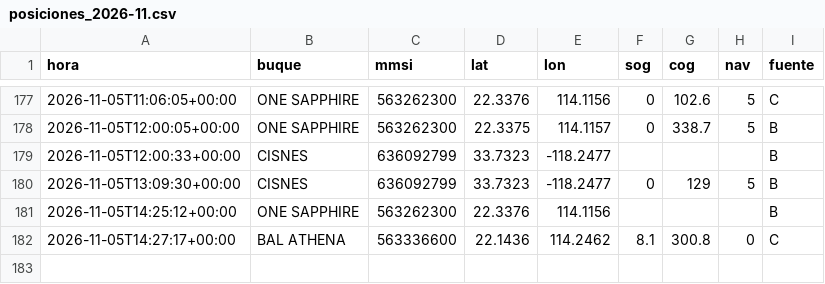
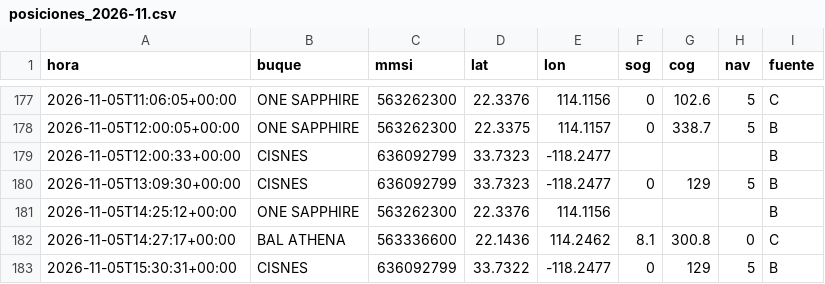
Before and after one commit to jart0988aj-maker/monitoreo-buques, a CSV file: docs/data/historial/posiciones_2026-11.csv, drawn as a sheet; only a part is shown, gaps mark what is left out.

```diff
--- a/docs/data/historial/posiciones_2026-11.csv
+++ b/docs/data/historial/posiciones_2026-11.csv
@@ -182 +182,2 @@ hora,buque,mmsi,lat,lon,sog,cog,nav,fuente
 2026-11-05T14:27:17+00:00,BAL ATHENA,563336600,22.1436,114.2462,8.1,300.8,0,C
+2026-11-05T15:30:31+00:00,CISNES,636092799,33.7322,-118.2477,0,129,5,B
```
Also changed, not shown: docs/data/historial/congestion.csv, 4 other files.
